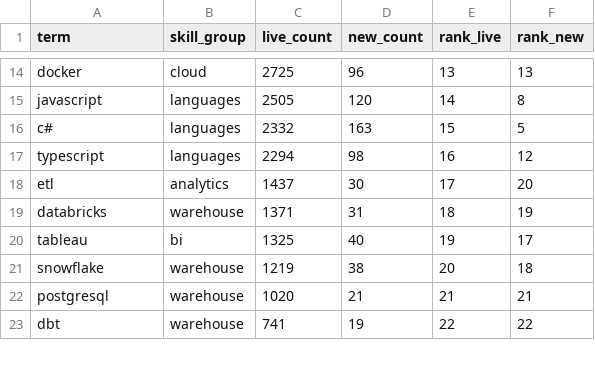
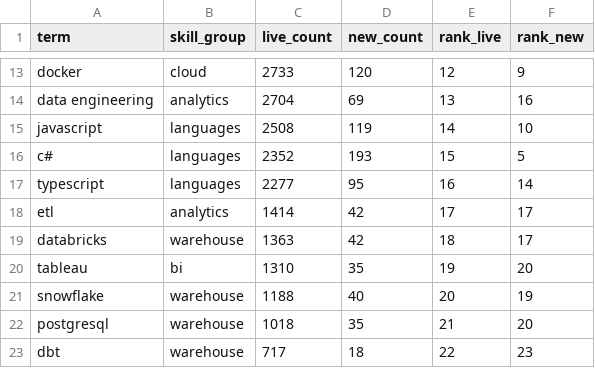
Before and after one commit to EbukaOkorie/uk-job-market, a CSV file: data/exports/v_skill_latest.csv, drawn as a sheet; only a part is shown, gaps mark what is left out; addresses are those after the commit; the diff covers the shown part only; the diff names each change by its address in the sheet, - before the commit and + after, or states it on an @@ line.

```diff
--- a/data/exports/v_skill_latest.csv
+++ b/data/exports/v_skill_latest.csv
-C13 (live_count): 2725
+C13 (live_count): 2733
-D13 (new_count): 96
+D13 (new_count): 120
-E13 (rank_live): 13
+E13 (rank_live): 12
-F13 (rank_new): 13
+F13 (rank_new): 9
+row 14: data engineering | analytics | 2704 | 69 | 13 | 16
-C15 (live_count): 2505
+C15 (live_count): 2508
-D15 (new_count): 120
+D15 (new_count): 119
-F15 (rank_new): 8
+F15 (rank_new): 10
-C16 (live_count): 2332
+C16 (live_count): 2352
-D16 (new_count): 163
+D16 (new_count): 193
-C17 (live_count): 2294
+C17 (live_count): 2277
-D17 (new_count): 98
+D17 (new_count): 95
-F17 (rank_new): 12
+F17 (rank_new): 14
-C18 (live_count): 1437
+C18 (live_count): 1414
-D18 (new_count): 30
+D18 (new_count): 42
-F18 (rank_new): 20
+F18 (rank_new): 17
-C19 (live_count): 1371
+C19 (live_count): 1363
-D19 (new_count): 31
+D19 (new_count): 42
-F19 (rank_new): 19
+F19 (rank_new): 17
-C20 (live_count): 1325
+C20 (live_count): 1310
-D20 (new_count): 40
+D20 (new_count): 35
-F20 (rank_new): 17
+F20 (rank_new): 20
-C21 (live_count): 1219
+C21 (live_count): 1188
-D21 (new_count): 38
+D21 (new_count): 40
-F21 (rank_new): 18
+F21 (rank_new): 19
-C22 (live_count): 1020
+C22 (live_count): 1018
-D22 (new_count): 21
+D22 (new_count): 35
-F22 (rank_new): 21
+F22 (rank_new): 20
-C23 (live_count): 741
+C23 (live_count): 717
-D23 (new_count): 19
+D23 (new_count): 18
-F23 (rank_new): 22
+F23 (rank_new): 23
```
Also changed, not shown: 1 added row, 2 removed rows and 42 edited cells elsewhere in this file, data/exports/v_salary_by_region.csv, data/exports/v_skill_trend.csv, 4 other files.
